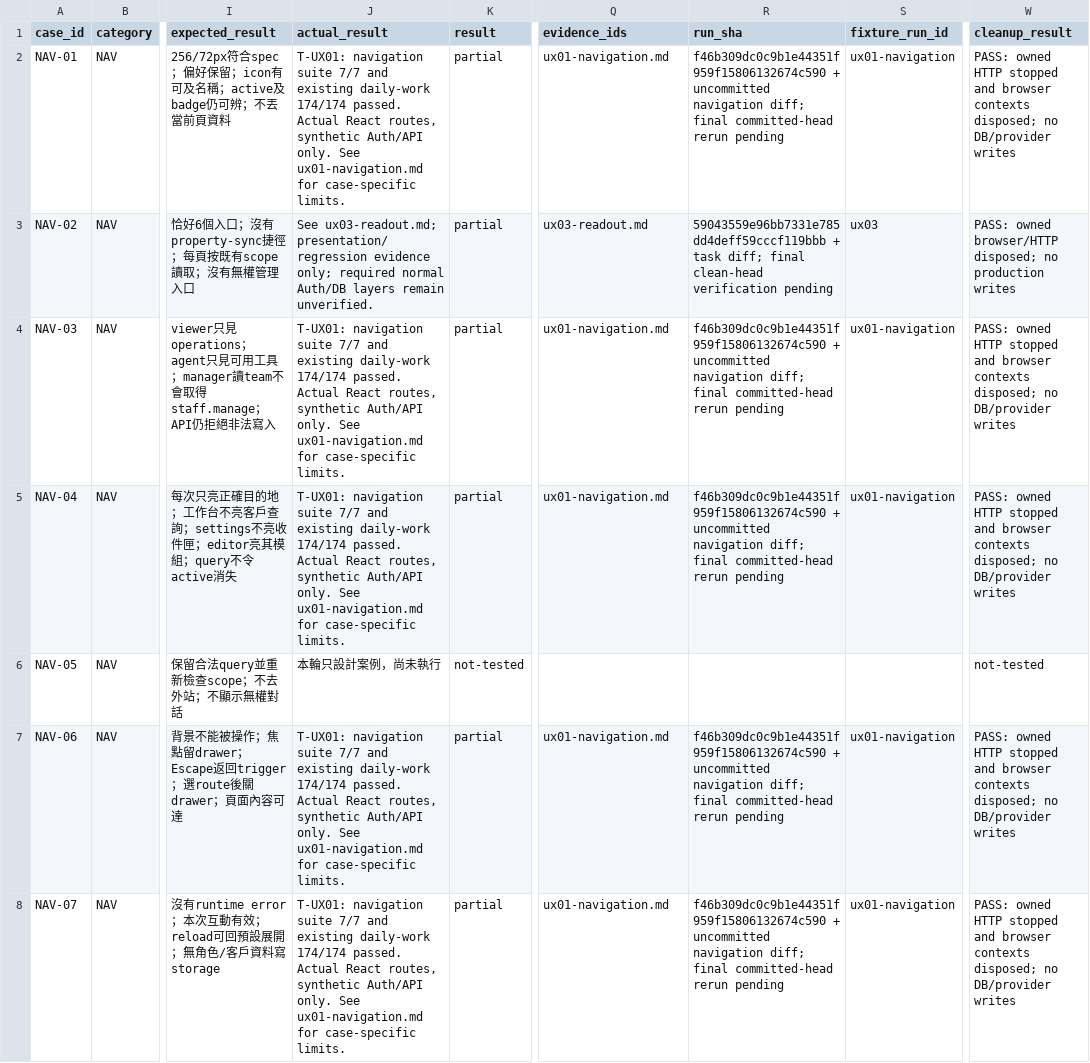
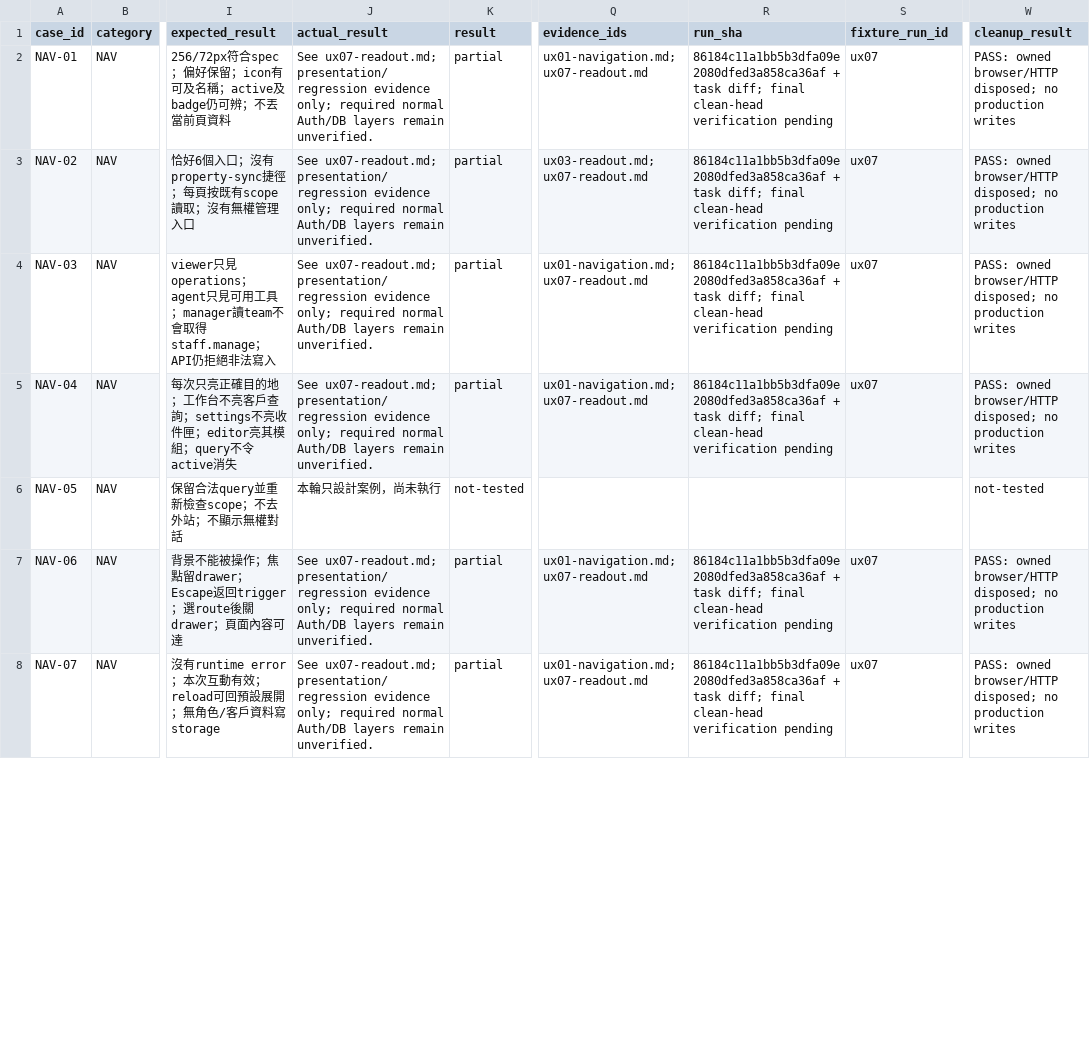
Before and after one commit to YNWAforever/earnestproperty, a CSV file: docs/reports/2026-10-13-admin-ux/03_Admin_Agent_UAT.csv, drawn as a sheet; only a part is shown, gaps mark what is left out; the diff covers the shown part only; the diff names each change by its address in the sheet, - before the commit and + after, or states it on an @@ line.

Commit message:
test(admin): cover every page layout and navigation state

```diff
--- a/docs/reports/2026-10-13-admin-ux/03_Admin_Agent_UAT.csv
+++ b/docs/reports/2026-10-13-admin-ux/03_Admin_Agent_UAT.csv
-J2 (actual_result): T-UX01: navigation suite 7/7 and existing daily-work 174/174 passed. Actual React routes, synthetic Auth/API only. See ux01-navigation.md for case-specific limits.
+J2 (actual_result): See ux07-readout.md; presentation/regression evidence only; required normal Auth/DB layers remain unverified.
-Q2 (evidence_ids): ux01-navigation.md
+Q2 (evidence_ids): ux01-navigation.md; ux07-readout.md
-R2 (run_sha): f46b309dc0c9b1e44351f959f15806132674c590 + uncommitted navigation diff; final committed-head rerun pending
+R2 (run_sha): 86184c11a1bb5b3dfa09e2080dfed3a858ca36af + task diff; final clean-head verification pending
-S2 (fixture_run_id): ux01-navigation
+S2 (fixture_run_id): ux07
-W2 (cleanup_result): PASS: owned HTTP stopped and browser contexts disposed; no DB/provider writes
+W2 (cleanup_result): PASS: owned browser/HTTP disposed; no production writes
-J3 (actual_result): See ux03-readout.md; presentation/regression evidence…
+J3 (actual_result): See ux07-readout.md; presentation/regression evidence…
-Q3 (evidence_ids): ux03-readout.md
+Q3 (evidence_ids): ux03-readout.md; ux07-readout.md
-R3 (run_sha): 59043559e96bb7331e785dd4deff59cccf119bbb + task…
+R3 (run_sha): 86184c11a1bb5b3dfa09e2080dfed3a858ca36af + task…
-S3 (fixture_run_id): ux03
+S3 (fixture_run_id): ux07
-J4:J5 (actual_result): T-UX01: navigation suite 7/7 and existing daily-work 174/174 passed. Actual React routes, synthetic Auth/API only. See ux01-navigation.md for case-specific limits.
+J4:J5 (actual_result): See ux07-readout.md; presentation/regression evidence only; required normal Auth/DB layers remain unverified.
-Q4:Q5 (evidence_ids): ux01-navigation.md
+Q4:Q5 (evidence_ids): ux01-navigation.md; ux07-readout.md
-R4:R5 (run_sha): f46b309dc0c9b1e44351f959f15806132674c590 + uncommitted navigation diff; final committed-head rerun pending
+R4:R5 (run_sha): 86184c11a1bb5b3dfa09e2080dfed3a858ca36af + task diff; final clean-head verification pending
-S4:S5 (fixture_run_id): ux01-navigation
+S4:S5 (fixture_run_id): ux07
-W4:W5 (cleanup_result): PASS: owned HTTP stopped and browser contexts disposed; no DB/provider writes
+W4:W5 (cleanup_result): PASS: owned browser/HTTP disposed; no production writes
-J7:J8 (actual_result): T-UX01: navigation suite 7/7 and existing daily-work 174/174 passed. Actual React routes, synthetic Auth/API only. See ux01-navigation.md for case-specific limits.
+J7:J8 (actual_result): See ux07-readout.md; presentation/regression evidence only; required normal Auth/DB layers remain unverified.
-Q7:Q8 (evidence_ids): ux01-navigation.md
+Q7:Q8 (evidence_ids): ux01-navigation.md; ux07-readout.md
-R7:R8 (run_sha): f46b309dc0c9b1e44351f959f15806132674c590 + uncommitted navigation diff; final committed-head rerun pending
+R7:R8 (run_sha): 86184c11a1bb5b3dfa09e2080dfed3a858ca36af + task diff; final clean-head verification pending
-S7:S8 (fixture_run_id): ux01-navigation
+S7:S8 (fixture_run_id): ux07
-W7:W8 (cleanup_result): PASS: owned HTTP stopped and browser contexts disposed; no DB/provider writes
+W7:W8 (cleanup_result): PASS: owned browser/HTTP disposed; no production writes
```
Also changed, not shown: 60 edited cells elsewhere in this file, docs/reports/2026-10-13-admin-ux/05_Task_Traceability.csv, 28 other files.
